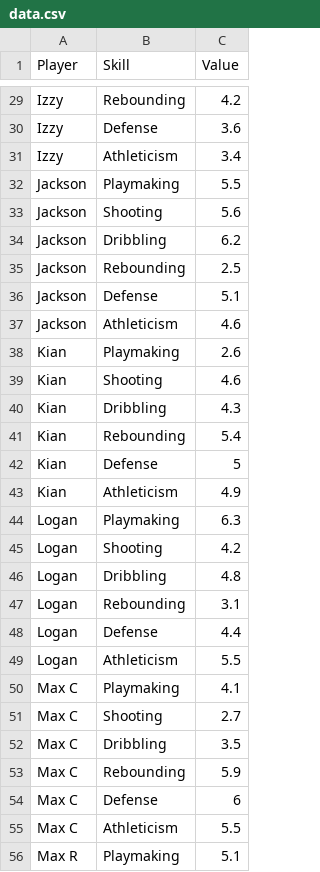
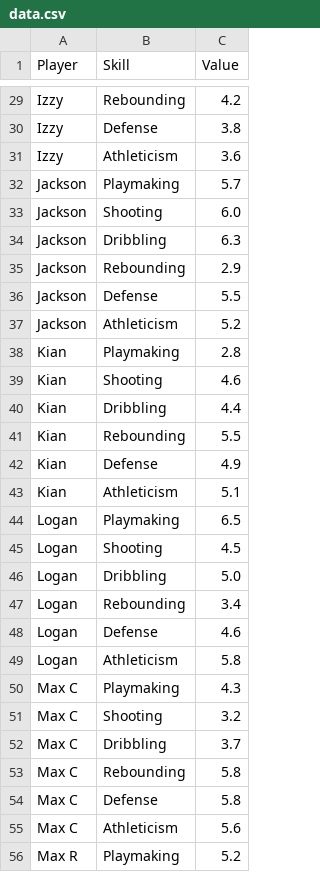
Before and after one commit to olivcho/Optimal-Basketball-Teams, a CSV file: data.csv, drawn as a sheet; only a part is shown, gaps mark what is left out; the diff covers the shown part only; the diff names each change by its address in the sheet, - before the commit and + after, or states it on an @@ line.

```diff
--- a/data.csv
+++ b/data.csv
-C30 (Value): 3.6
+C30 (Value): 3.8
-C31 (Value): 3.4
+C31 (Value): 3.6
-C32 (Value): 5.5
+C32 (Value): 5.7
-C33 (Value): 5.6
+C33 (Value): 6.0
-C34 (Value): 6.2
+C34 (Value): 6.3
-C35 (Value): 2.5
+C35 (Value): 2.9
-C36 (Value): 5.1
+C36 (Value): 5.5
-C37 (Value): 4.6
+C37 (Value): 5.2
-C38 (Value): 2.6
+C38 (Value): 2.8
-C40 (Value): 4.3
+C40 (Value): 4.4
-C41 (Value): 5.4
+C41 (Value): 5.5
-C42 (Value): 5
+C42 (Value): 4.9
-C43 (Value): 4.9
+C43 (Value): 5.1
-C44 (Value): 6.3
+C44 (Value): 6.5
-C45 (Value): 4.2
+C45 (Value): 4.5
-C46 (Value): 4.8
+C46 (Value): 5.0
-C47 (Value): 3.1
+C47 (Value): 3.4
-C48 (Value): 4.4
+C48 (Value): 4.6
-C49 (Value): 5.5
+C49 (Value): 5.8
-C50 (Value): 4.1
+C50 (Value): 4.3
-C51 (Value): 2.7
+C51 (Value): 3.2
-C52 (Value): 3.5
+C52 (Value): 3.7
-C53 (Value): 5.9
+C53 (Value): 5.8
-C54 (Value): 6
+C54 (Value): 5.8
-C55 (Value): 5.5
+C55 (Value): 5.6
-C56 (Value): 5.1
+C56 (Value): 5.2
```
Also changed, not shown: 56 edited cells elsewhere in this file, 16 other files.
